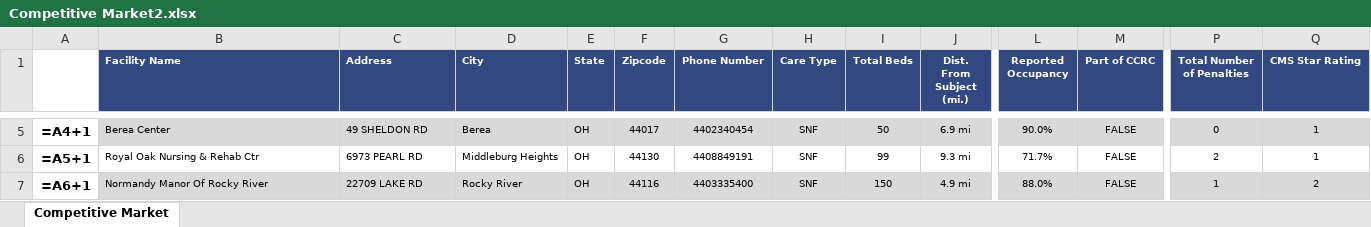
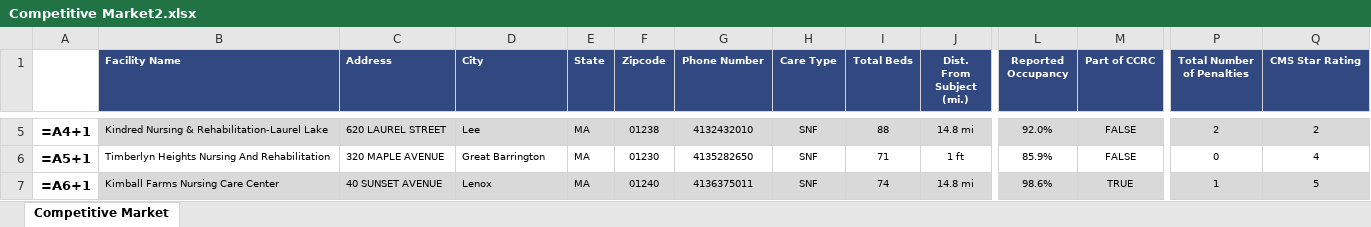
Before and after one commit to AMDevG/SeniorHousingResearcher, an Excel workbook: findComps/Comp Tables/Competitive Market2.xlsx, sheet Competitive Market, drawn as a sheet; only a part is shown, gaps mark what is left out; values as stored, in another font and other column widths than the file's, no borders; formulas without a stored value are shown as written; the diff covers the shown part only; the diff names each change by its address in the sheet, - before the commit and + after, or states it on an @@ line.

```diff
--- a/findComps/Comp Tables/Competitive Market2.xlsx (sheet Competitive Market)
+++ b/findComps/Comp Tables/Competitive Market2.xlsx (sheet Competitive Market)
-B5 (Facility Name): Berea Center
+B5 (Facility Name): Kindred Nursing & Rehabilitation-Laurel Lake
-C5 (Address): 49 SHELDON RD
+C5 (Address): 620 LAUREL STREET
-D5 (City): Berea
+D5 (City): Lee
-E5:E7 (State): OH
+E5:E7 (State): MA
-F5 (Zipcode): 44017
+F5 (Zipcode): 01238
-G5 (Phone Number): 4402340454
+G5 (Phone Number): 4132432010
-I5 (Total Beds): 50
+I5 (Total Beds): 88
-J5 (Dist. From Subject (mi.)): 6.9 mi
+J5 (Dist. From Subject (mi.)): 14.8 mi
-L5 (Reported Occupancy): 90.0%
+L5 (Reported Occupancy): 92.0%
-P5 (Total Number of Penalties): 0
+P5 (Total Number of Penalties): 2
-Q5 (CMS Star Rating): 1
+Q5 (CMS Star Rating): 2
-B6 (Facility Name): Royal Oak Nursing & Rehab Ctr
+B6 (Facility Name): Timberlyn Heights Nursing And Rehabilitation
-C6 (Address): 6973 PEARL RD
+C6 (Address): 320 MAPLE AVENUE
-D6 (City): Middleburg Heights
+D6 (City): Great Barrington
-F6 (Zipcode): 44130
+F6 (Zipcode): 01230
-G6 (Phone Number): 4408849191
+G6 (Phone Number): 4135282650
-I6 (Total Beds): 99
+I6 (Total Beds): 71
-J6 (Dist. From Subject (mi.)): 9.3 mi
+J6 (Dist. From Subject (mi.)): 1 ft
-L6 (Reported Occupancy): 71.7%
+L6 (Reported Occupancy): 85.9%
-P6 (Total Number of Penalties): 2
+P6 (Total Number of Penalties): 0
-Q6 (CMS Star Rating): 1
+Q6 (CMS Star Rating): 4
-B7 (Facility Name): Normandy Manor Of Rocky River
+B7 (Facility Name): Kimball Farms Nursing Care Center
-C7 (Address): 22709 LAKE RD
+C7 (Address): 40 SUNSET AVENUE
-D7 (City): Rocky River
+D7 (City): Lenox
-F7 (Zipcode): 44116
+F7 (Zipcode): 01240
-G7 (Phone Number): 4403335400
+G7 (Phone Number): 4136375011
-I7 (Total Beds): 150
+I7 (Total Beds): 74
-J7 (Dist. From Subject (mi.)): 4.9 mi
+J7 (Dist. From Subject (mi.)): 14.8 mi
-L7 (Reported Occupancy): 88.0%
+L7 (Reported Occupancy): 98.6%
-M7 (Part of CCRC): FALSE
+M7 (Part of CCRC): TRUE
-Q7 (CMS Star Rating): 2
+Q7 (CMS Star Rating): 5
```
Also changed, not shown: 501 edited cells elsewhere in this sheet.
